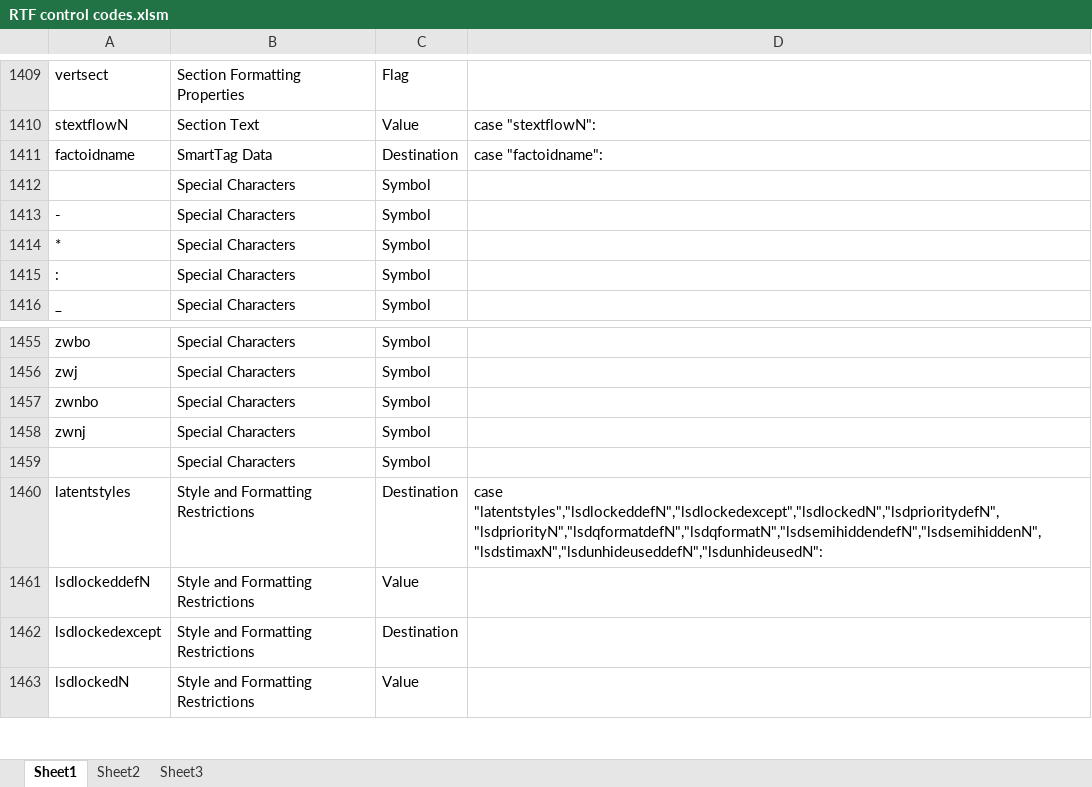
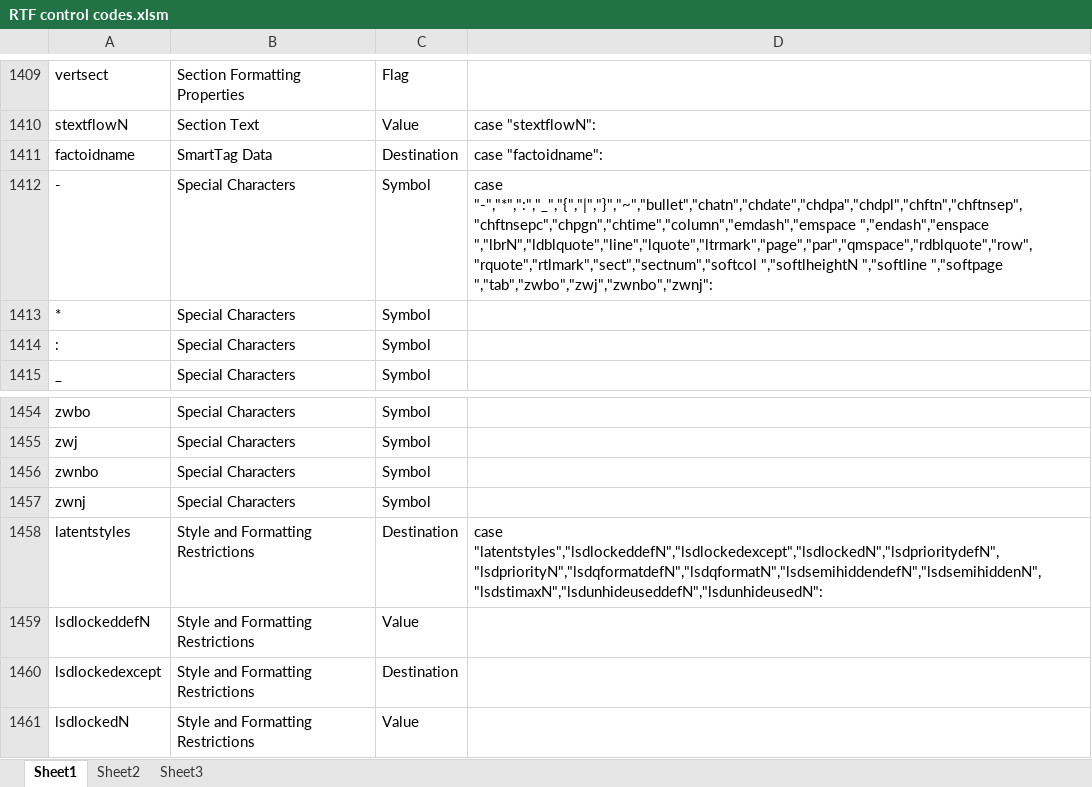
Before and after one commit to robarchibald/rtf2txt, an Excel workbook: RTF control codes.xlsm, sheet Sheet1, drawn as a sheet; only a part is shown, gaps mark what is left out; values as stored, in another font and other column widths than the file's, no borders; removed rows and columns are numbered as before the commit, all else as after; the diff names each change by its address in the sheet, - before the commit and + after, or states it on an @@ line.

```diff
--- a/RTF control codes.xlsm (sheet Sheet1)
+++ b/RTF control codes.xlsm (sheet Sheet1)
-row 1412:  | Special Characters | Symbol
-D1412: (empty)
+D1412: case "-","*",":","_","{","|","}","~","bullet","chatn","chdate","chdpa","chdpl","chftn","chftnsep","chftnsepc","chpgn","chtime","column","emdash","emspace ","endash","enspace ","lbrN","ldblquote","line","lquote","ltrmark","page","par","qmspace","rdblquote","row","rquote","rtlmark","sect","sectnum","softcol ","softlheightN ","softline ","softpage ","tab","zwbo","zwj","zwnbo","zwnj":
-row 1459:  | Special Characters | Symbol
```
Also changed, not shown: 3 other files.
